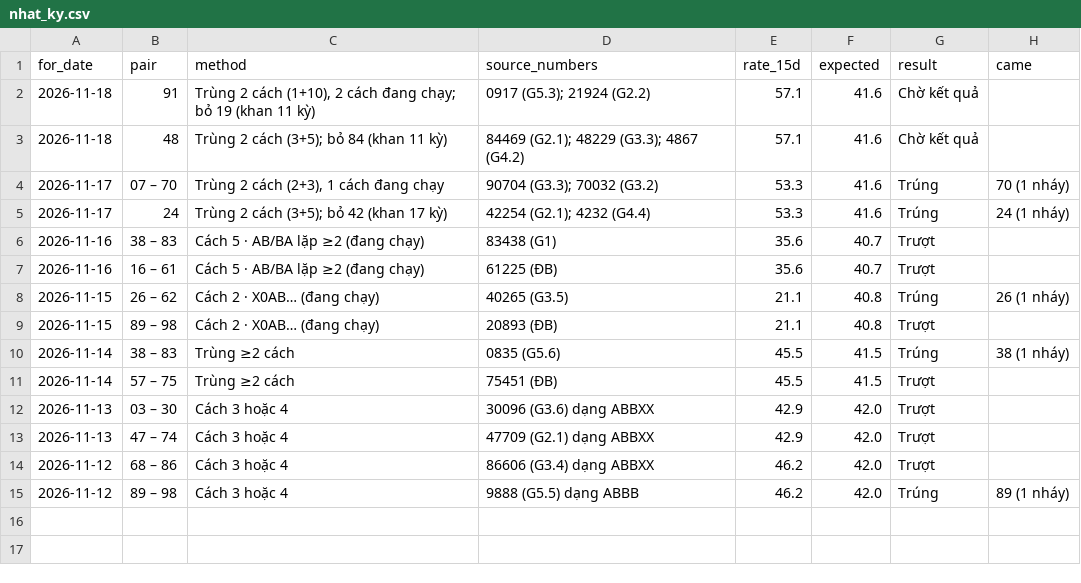
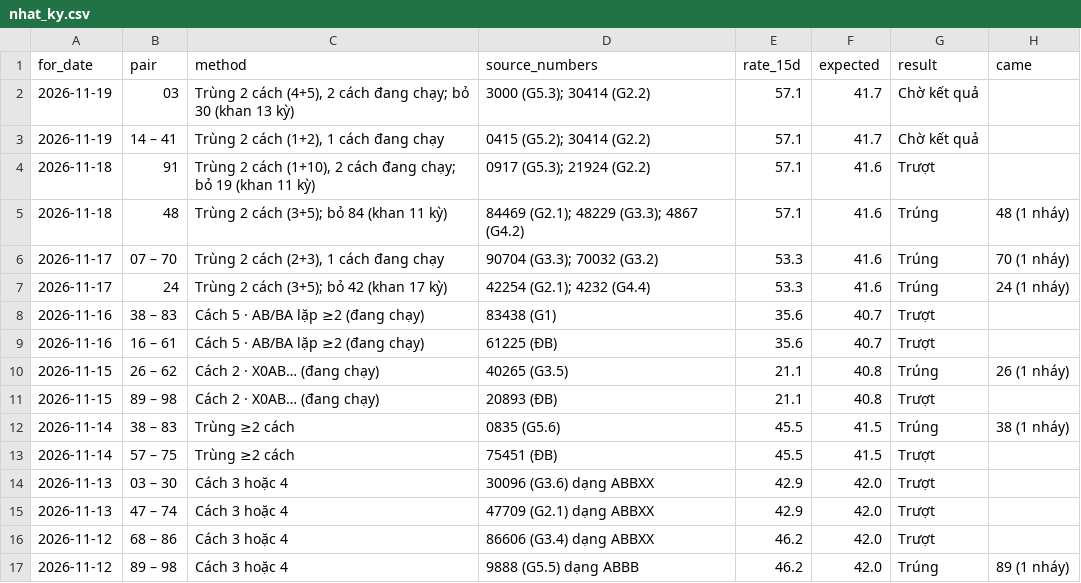
Before and after one commit to chutieuhamchoi/Nghiencuu, a CSV file: xsmb/data/nhat_ky.csv, drawn as a sheet.

```diff
--- a/xsmb/data/nhat_ky.csv
+++ b/xsmb/data/nhat_ky.csv
@@ -1,4 +1,6 @@
 for_date,pair,method,source_numbers,rate_15d,expected,result,came
-2026-11-18,91,"Trùng 2 cách (1+10), 2 cách đang chạy; bỏ 19 (khan 11 kỳ)",0917 (G5.3); 21924 (G2.2),57.1,41.6,Chờ kết quả,
-2026-11-18,48,Trùng 2 cách (3+5); bỏ 84 (khan 11 kỳ),84469 (G2.1); 48229 (G3.3); 4867 (G4.2),57.1,41.6,Chờ kết quả,
+2026-11-19,03,"Trùng 2 cách (4+5), 2 cách đang chạy; bỏ 30 (khan 13 kỳ)",3000 (G5.3); 30414 (G2.2),57.1,41.7,Chờ kết quả,
+2026-11-19,14 – 41,"Trùng 2 cách (1+2), 1 cách đang chạy",0415 (G5.2); 30414 (G2.2),57.1,41.7,Chờ kết quả,
+2026-11-18,91,"Trùng 2 cách (1+10), 2 cách đang chạy; bỏ 19 (khan 11 kỳ)",0917 (G5.3); 21924 (G2.2),57.1,41.6,Trượt,
+2026-11-18,48,Trùng 2 cách (3+5); bỏ 84 (khan 11 kỳ),84469 (G2.1); 48229 (G3.3); 4867 (G4.2),57.1,41.6,Trúng,48 (1 nháy)
 2026-11-17,07 – 70,"Trùng 2 cách (2+3), 1 cách đang chạy",90704 (G3.3); 70032 (G3.2),53.3,41.6,Trúng,70 (1 nháy)
```
Also changed, not shown: xsmb/data/best.csv, xsmb/data/de_xuat.csv, 6 other files.
